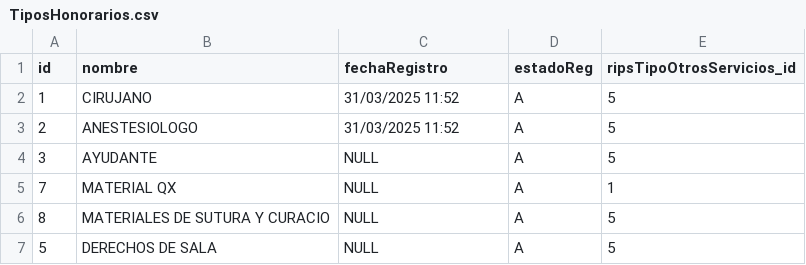
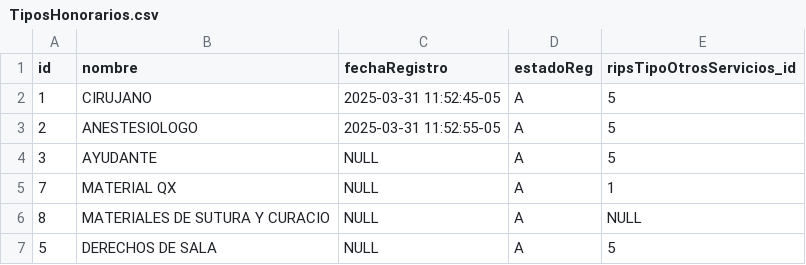
Before and after one commit to albertobernalf/pos7ParticionadoLienzoOriginal, a CSV file: vulner/CargueInicial/TiposHonorarios.csv, drawn as a sheet.

```diff
--- a/vulner/CargueInicial/TiposHonorarios.csv
+++ b/vulner/CargueInicial/TiposHonorarios.csv
@@ -1,7 +1,7 @@
 id;nombre;fechaRegistro;estadoReg;ripsTipoOtrosServicios_id
-1;CIRUJANO;31/03/2025 11:52;A;5
-2;ANESTESIOLOGO;31/03/2025 11:52;A;5
+1;CIRUJANO;2025-03-31 11:52:45-05;A;5
+2;ANESTESIOLOGO;2025-03-31 11:52:55-05;A;5
 3;AYUDANTE;NULL;A;5
 7;MATERIAL QX;NULL;A;1
-8;MATERIALES DE SUTURA Y CURACIO;NULL;A;5
+8;MATERIALES DE SUTURA Y CURACIO;NULL;A;NULL
 5;DERECHOS DE SALA;NULL;A;5
```
Also changed, not shown: 1 other file.
